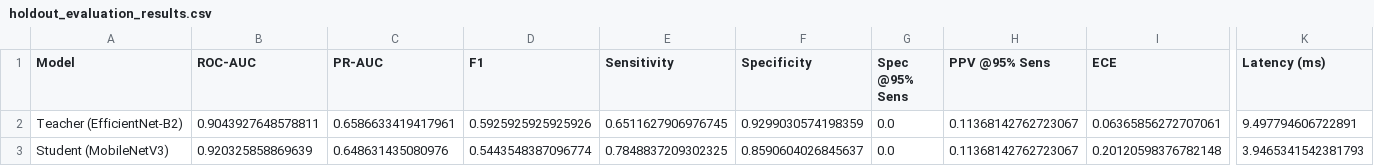
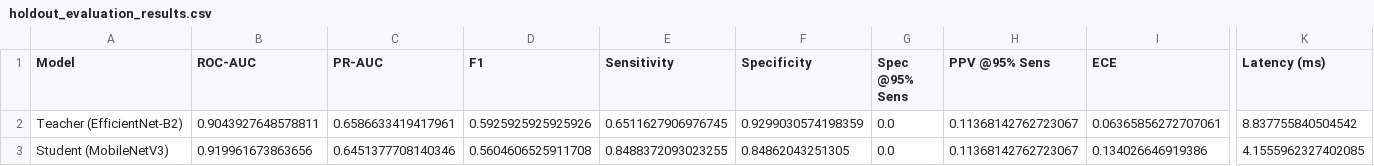
Before and after one commit to rah-ds/Melanoma-Detection-with-Knowledge-Distillation, a CSV file: artifacts/tbls/01_baselines/holdout_evaluation_results.csv, drawn as a sheet; only a part is shown, gaps mark what is left out; the diff names each change by its address in the sheet, - before the commit and + after, or states it on an @@ line.

```diff
--- a/artifacts/tbls/01_baselines/holdout_evaluation_results.csv
+++ b/artifacts/tbls/01_baselines/holdout_evaluation_results.csv
-K2 (Latency (ms)): 9.497794606722891
+K2 (Latency (ms)): 8.837755840504542
-B3 (ROC-AUC): 0.920325858869639
+B3 (ROC-AUC): 0.919961673863656
-C3 (PR-AUC): 0.648631435080976
+C3 (PR-AUC): 0.6451377708140346
-D3 (F1): 0.5443548387096774
+D3 (F1): 0.5604606525911708
-E3 (Sensitivity): 0.7848837209302325
+E3 (Sensitivity): 0.8488372093023255
-F3 (Specificity): 0.8590604026845637
+F3 (Specificity): 0.84862043251305
-I3 (ECE): 0.20120598376782148
+I3 (ECE): 0.134026646919386
-K3 (Latency (ms)): 3.9465341542381793
+K3 (Latency (ms)): 4.1555962327402085
```
Also changed, not shown: artifacts/tbls/01_baselines/complete_benchmark_results.csv, artifacts/tbls/01_baselines/latency_benchmarks.csv, 34 other files.
